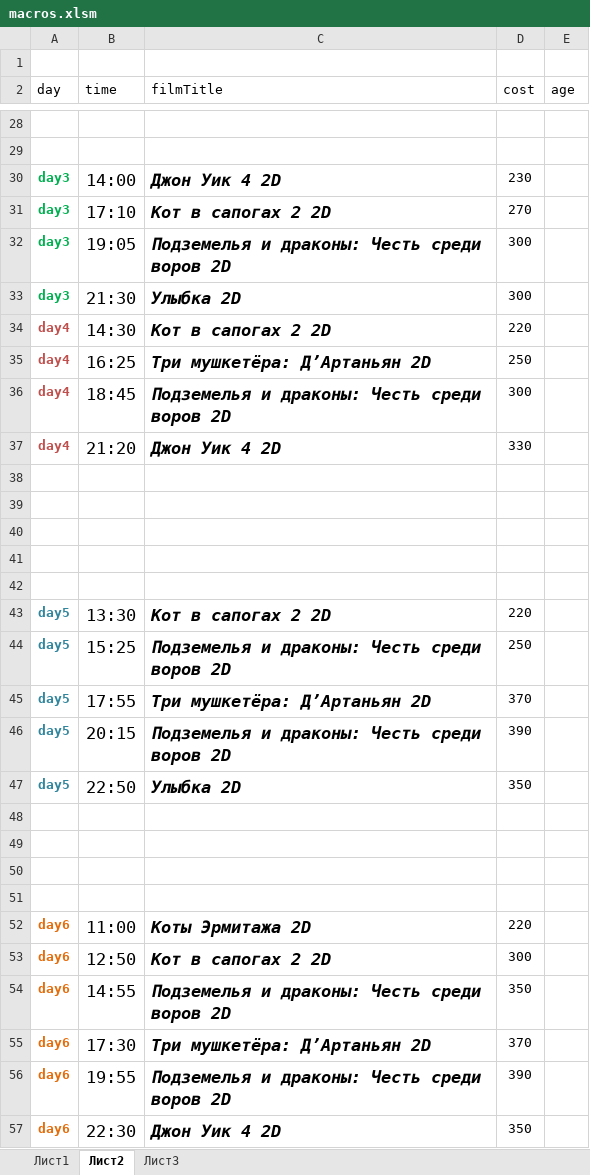
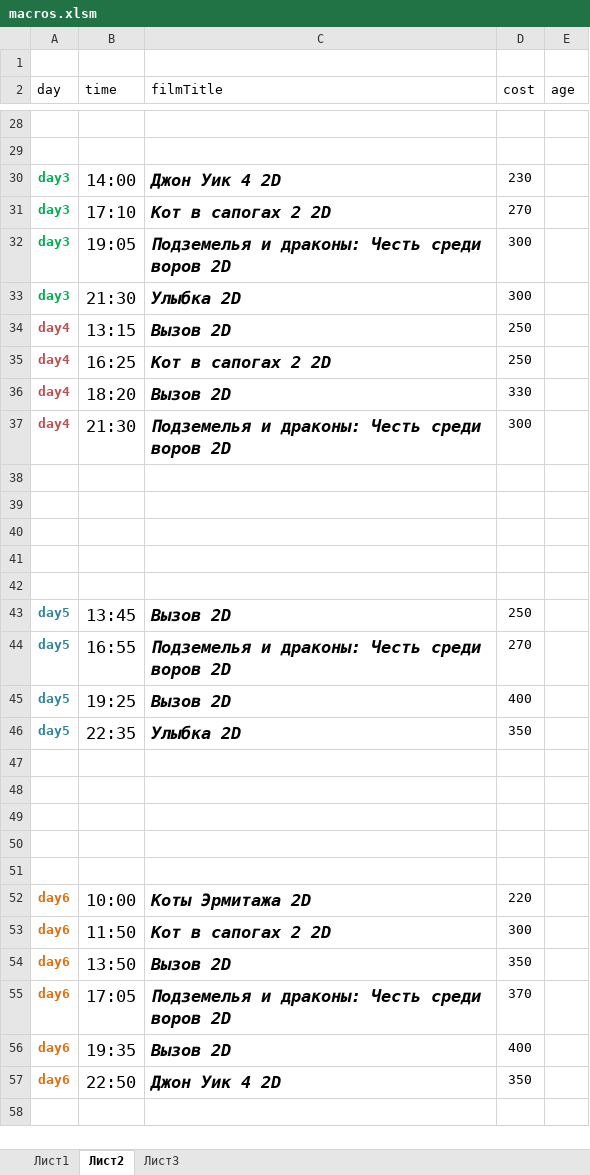
Before and after one commit to eg-bond/ReactSovremennic, an Excel workbook: ExternalScripts/Excel/macros.xlsm, sheet Лист2, drawn as a sheet; only a part is shown, gaps mark what is left out; values as stored, in another font and other column widths than the file's, no borders; removed rows and columns are numbered as before the commit, all else as after; the diff covers the shown part only; the diff names each change by its address in the sheet, - before the commit and + after, or states it on an @@ line.

```diff
--- a/ExternalScripts/Excel/macros.xlsm (sheet Лист2)
+++ b/ExternalScripts/Excel/macros.xlsm (sheet Лист2)
-B34 (time): 14:30
+B34 (time): 13:15
-C34 (filmTitle): Кот в сапогах 2 2D
+C34 (filmTitle): Вызов 2D
-D34 (cost): 220
+D34 (cost): 250
-C35 (filmTitle): Три мушкетёра: Д’Артаньян 2D
+C35 (filmTitle): Кот в сапогах 2 2D
+row 36: day4 | 18:20 | Вызов 2D | 330
-B37 (time): 18:45
+B37 (time): 21:30
-row 37: day4 | 21:20 | Джон Уик 4 2D | 330
-row 43: day5 | 13:30 | Кот в сапогах 2 2D | 220
-B43 (time): 15:25
+B43 (time): 13:45
-C43 (filmTitle): Подземелья и драконы: Честь среди воров 2D
+C43 (filmTitle): Вызов 2D
-row 45: day5 | 17:55 | Три мушкетёра: Д’Артаньян 2D | 370
-B44 (time): 20:15
+B44 (time): 16:55
-D44 (cost): 390
+D44 (cost): 270
+row 45: day5 | 19:25 | Вызов 2D | 400
-B46 (time): 22:50
+B46 (time): 22:35
+row 51: (empty)
-B52 (time): 11:00
+B52 (time): 10:00
-B53 (time): 12:50
+B53 (time): 11:50
-B54 (time): 14:55
+B54 (time): 13:50
-C54 (filmTitle): Подземелья и драконы: Честь среди воров 2D
+C54 (filmTitle): Вызов 2D
-B55 (time): 17:30
+B55 (time): 17:05
-C55 (filmTitle): Три мушкетёра: Д’Артаньян 2D
+C55 (filmTitle): Подземелья и драконы: Честь среди воров 2D
-B56 (time): 19:55
+B56 (time): 19:35
-C56 (filmTitle): Подземелья и драконы: Честь среди воров 2D
+C56 (filmTitle): Вызов 2D
-D56 (cost): 390
+D56 (cost): 400
-B57 (time): 22:30
+B57 (time): 22:50
```
Also changed, not shown: 1 added row, 1 removed row and 7 edited cells elsewhere in this sheet, sheet Лист1, 6 other files.
